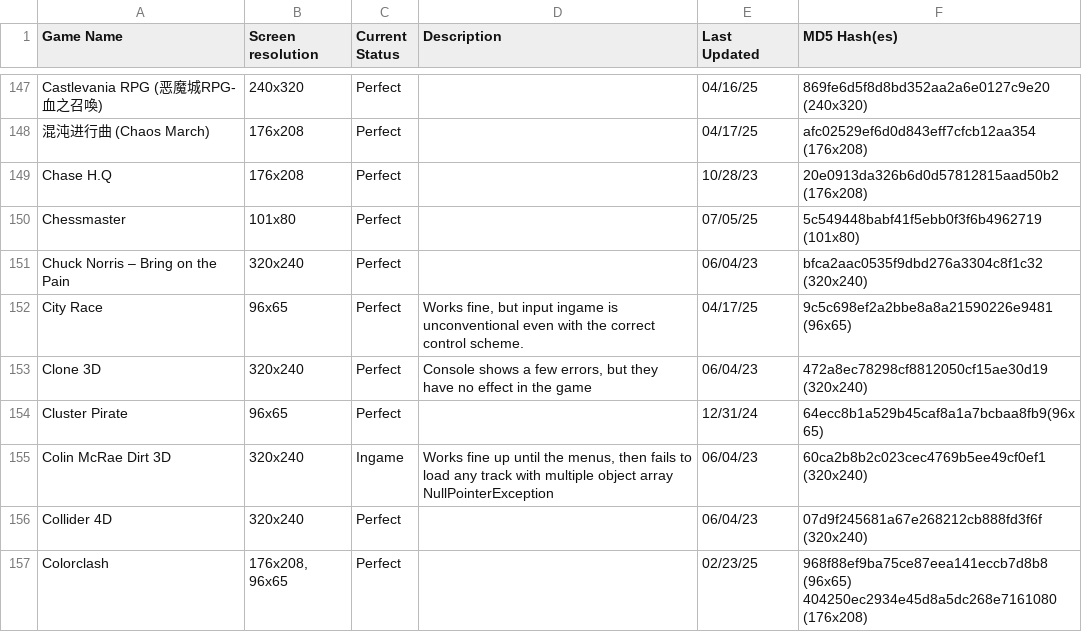
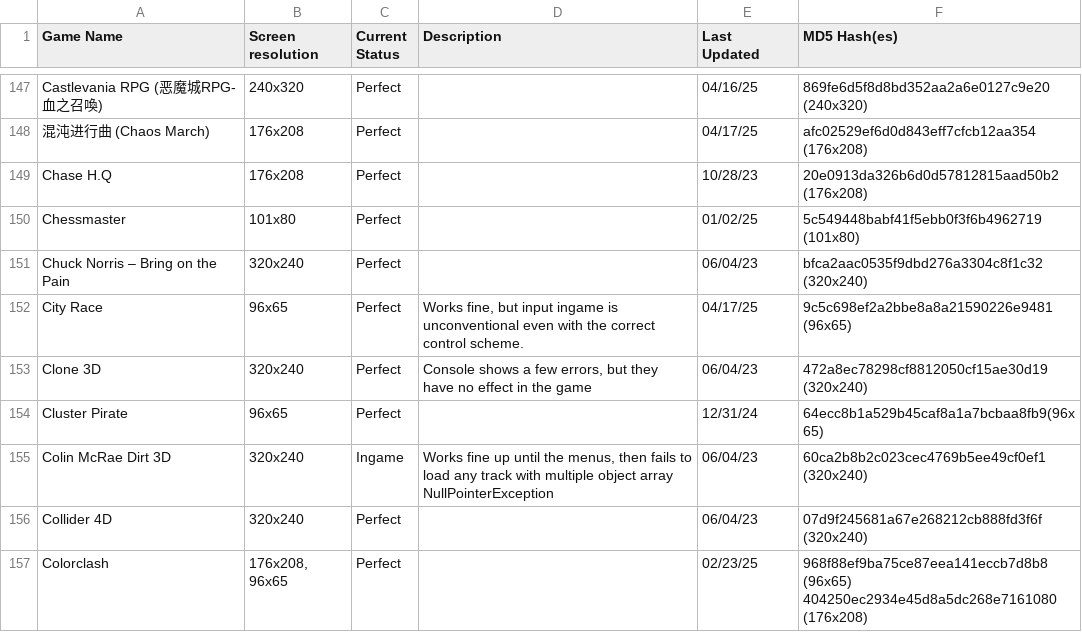
Before and after one commit to TASEmulators/freej2me-plus, a CSV file: docs/compat_data/FreeJ2ME Compatibility.csv, drawn as a sheet; only a part is shown, gaps mark what is left out.

Commit message:
Fix previous changes

```diff
--- a/docs/compat_data/FreeJ2ME Compatibility.csv
+++ b/docs/compat_data/FreeJ2ME Compatibility.csv
@@ -149,3 +149,3 @@ Castlevania RPG (恶魔城RPG-血之召喚)|240x320|Perfect||04/16/25|869fe6d5f8
 Chase H.Q|176x208|Perfect||10/28/23|20e0913da326b6d0d57812815aad50b2 (176x208)
-Chessmaster|101x80|Perfect||07/05/25|5c549448babf41f5ebb0f3f6b4962719 (101x80)
+Chessmaster|101x80|Perfect||01/02/25|5c549448babf41f5ebb0f3f6b4962719 (101x80)
 Chuck Norris – Bring on the Pain|320x240|Perfect||06/04/23|bfca2aac0535f9dbd276a3304c8f1c32 (320x240)
```
